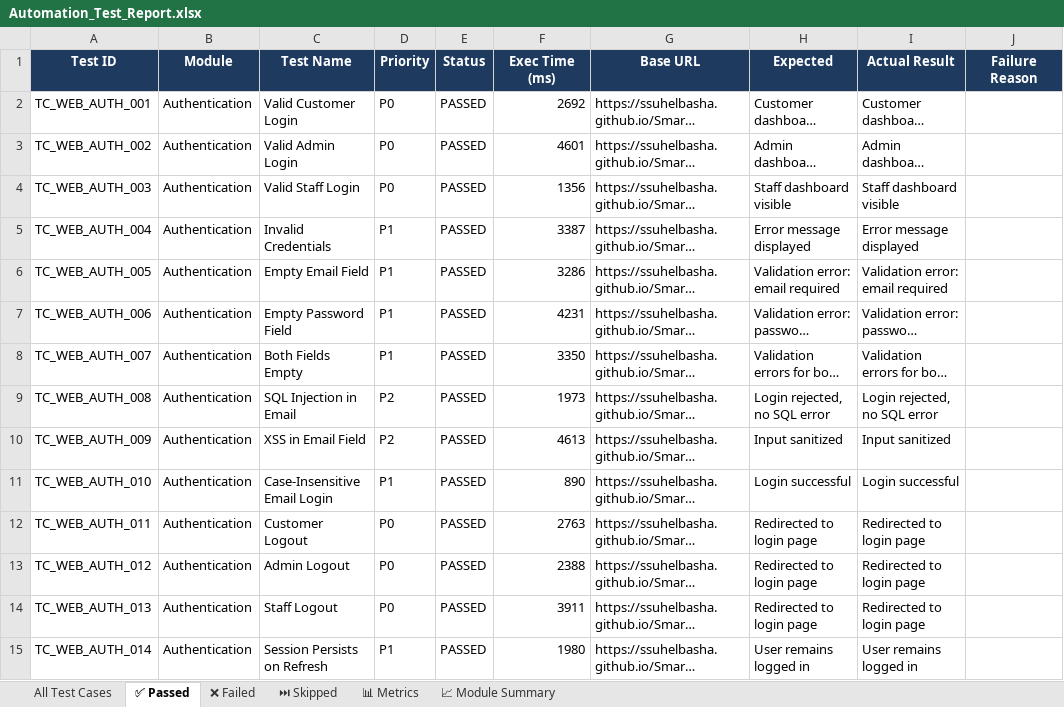
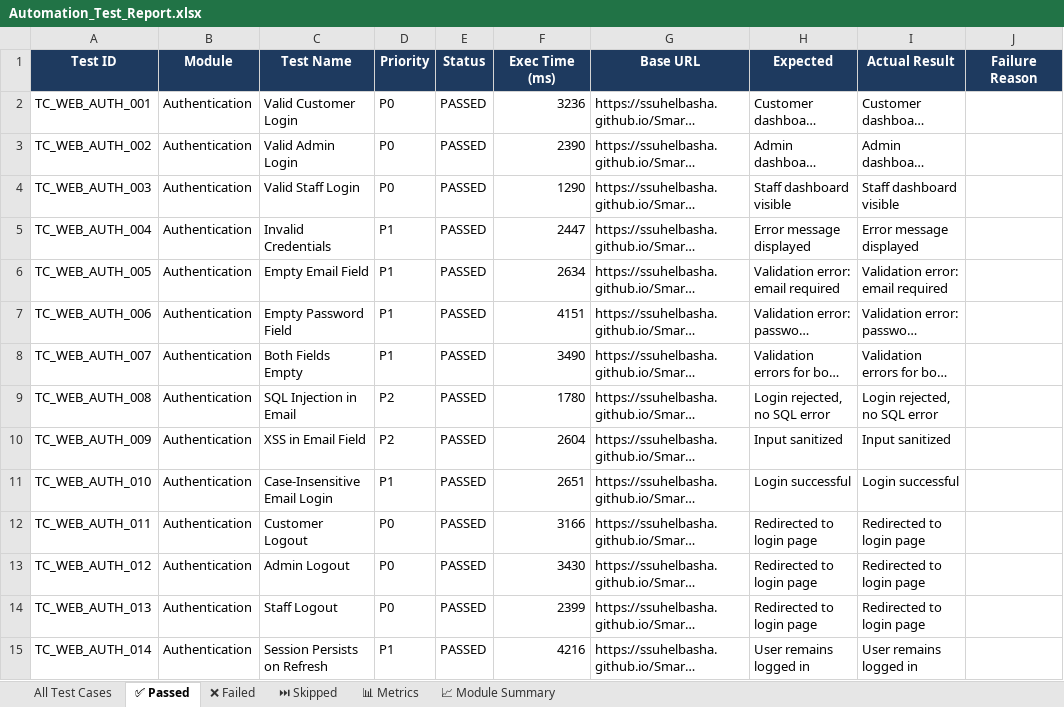
Before and after one commit to ssuhelbasha/Smart-Laundry-Management, an Excel workbook: reports/selenium/latest/excel/Automation_Test_Report.xlsx, sheet ✅ Passed, drawn as a sheet; only a part is shown; long unchanged cells end in …; values as stored, in another font and other column widths than the file's, no borders; the diff covers the shown part only; the diff names each change by its address in the sheet, - before the commit and + after, or states it on an @@ line.

```diff
--- a/reports/selenium/latest/excel/Automation_Test_Report.xlsx (sheet ✅ Passed)
+++ b/reports/selenium/latest/excel/Automation_Test_Report.xlsx (sheet ✅ Passed)
-F2 (Exec Time (ms)): 2692
+F2 (Exec Time (ms)): 3236
-F3 (Exec Time (ms)): 4601
+F3 (Exec Time (ms)): 2390
-F4 (Exec Time (ms)): 1356
+F4 (Exec Time (ms)): 1290
-F5 (Exec Time (ms)): 3387
+F5 (Exec Time (ms)): 2447
-F6 (Exec Time (ms)): 3286
+F6 (Exec Time (ms)): 2634
-F7 (Exec Time (ms)): 4231
+F7 (Exec Time (ms)): 4151
-F8 (Exec Time (ms)): 3350
+F8 (Exec Time (ms)): 3490
-F9 (Exec Time (ms)): 1973
+F9 (Exec Time (ms)): 1780
-F10 (Exec Time (ms)): 4613
+F10 (Exec Time (ms)): 2604
-F11 (Exec Time (ms)): 890
+F11 (Exec Time (ms)): 2651
-F12 (Exec Time (ms)): 2763
+F12 (Exec Time (ms)): 3166
-F13 (Exec Time (ms)): 2388
+F13 (Exec Time (ms)): 3430
-F14 (Exec Time (ms)): 3911
+F14 (Exec Time (ms)): 2399
-F15 (Exec Time (ms)): 1980
+F15 (Exec Time (ms)): 4216
```
Also changed, not shown: 456 edited cells elsewhere in this sheet, sheet All Test Cases, sheet 📊 Metrics, 3 other files.
